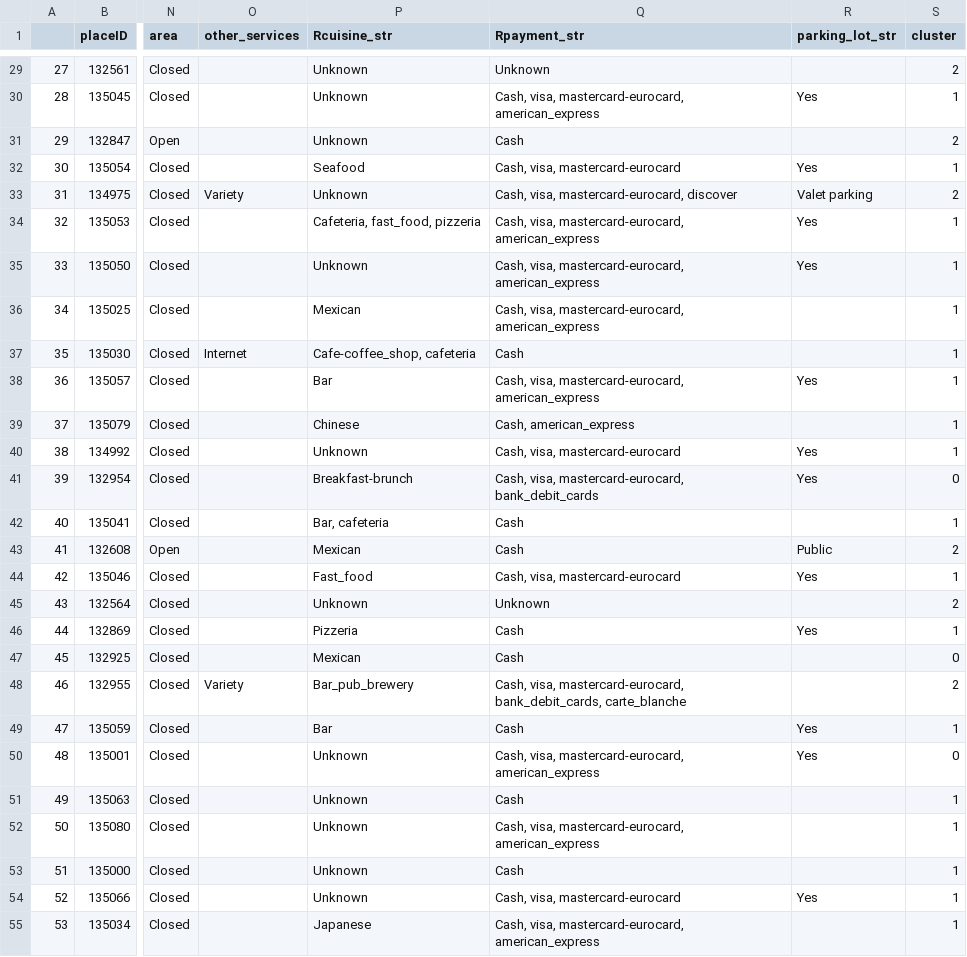
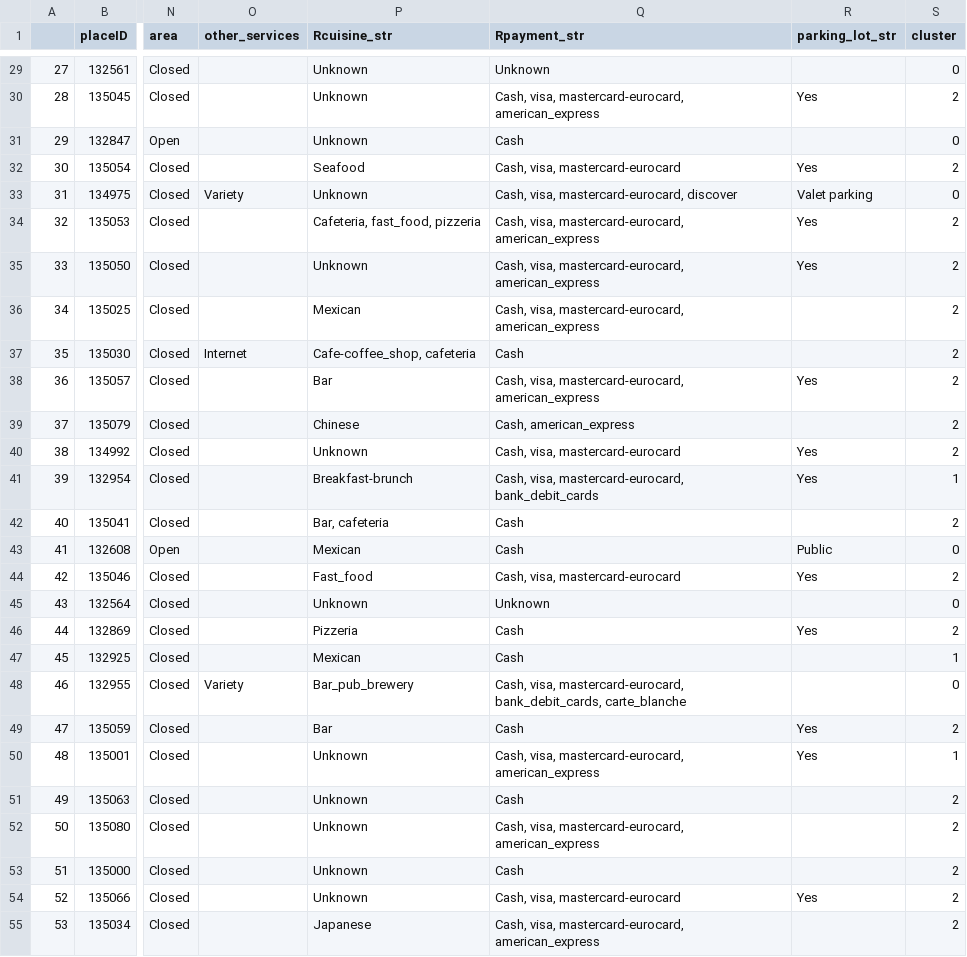
Before and after one commit to SimingSiming/Restaurant-Recommender-System, a CSV file: data/clean/restaraunts_labels.csv, drawn as a sheet; only a part is shown, gaps mark what is left out; the diff covers the shown part only; the diff names each change by its address in the sheet, - before the commit and + after, or states it on an @@ line.

Commit message:
change cluster of communities

```diff
--- a/data/clean/restaraunts_labels.csv
+++ b/data/clean/restaraunts_labels.csv
-S29 (cluster): 2
+S29 (cluster): 0
-S30 (cluster): 1
+S30 (cluster): 2
-S31 (cluster): 2
+S31 (cluster): 0
-S32 (cluster): 1
+S32 (cluster): 2
-S33 (cluster): 2
+S33 (cluster): 0
-S34:S40 (cluster): 1
+S34:S40 (cluster): 2
-S41 (cluster): 0
+S41 (cluster): 1
-S42 (cluster): 1
+S42 (cluster): 2
-S43 (cluster): 2
+S43 (cluster): 0
-S44 (cluster): 1
+S44 (cluster): 2
-S45 (cluster): 2
+S45 (cluster): 0
-S46 (cluster): 1
+S46 (cluster): 2
-S47 (cluster): 0
+S47 (cluster): 1
-S48 (cluster): 2
+S48 (cluster): 0
-S49 (cluster): 1
+S49 (cluster): 2
-S50 (cluster): 0
+S50 (cluster): 1
-S51:S55 (cluster): 1
+S51:S55 (cluster): 2
```
Also changed, not shown: 2 removed rows, 103 edited cells and row numbers in column A elsewhere in this file, data/clean/users_commmunities.csv.
